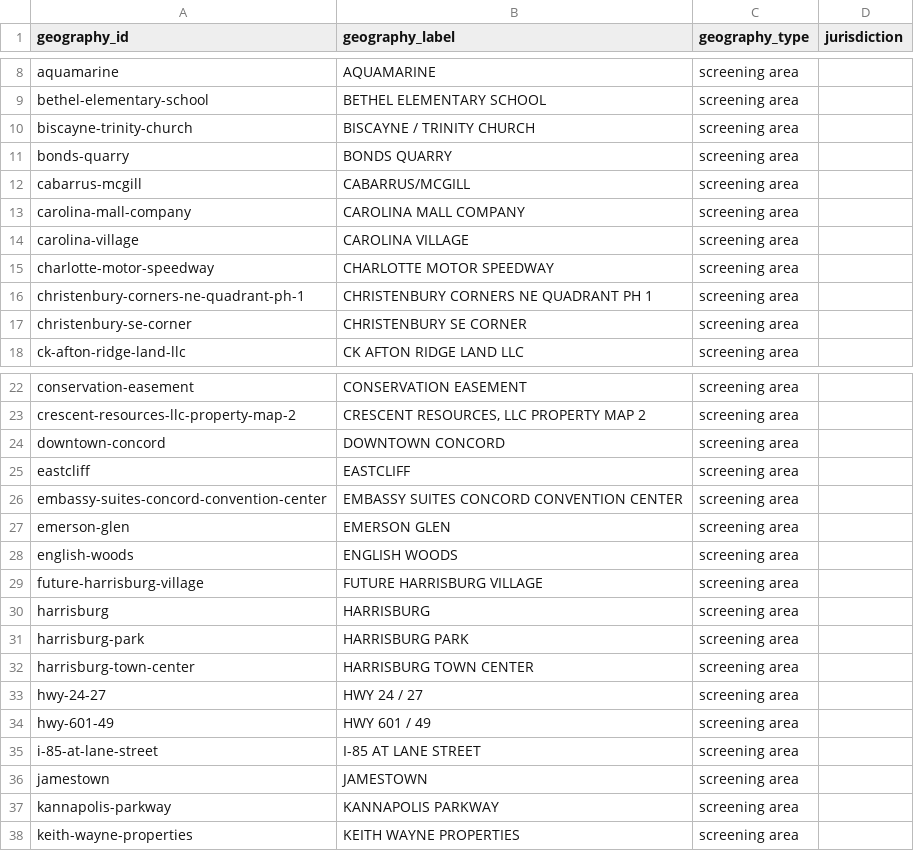
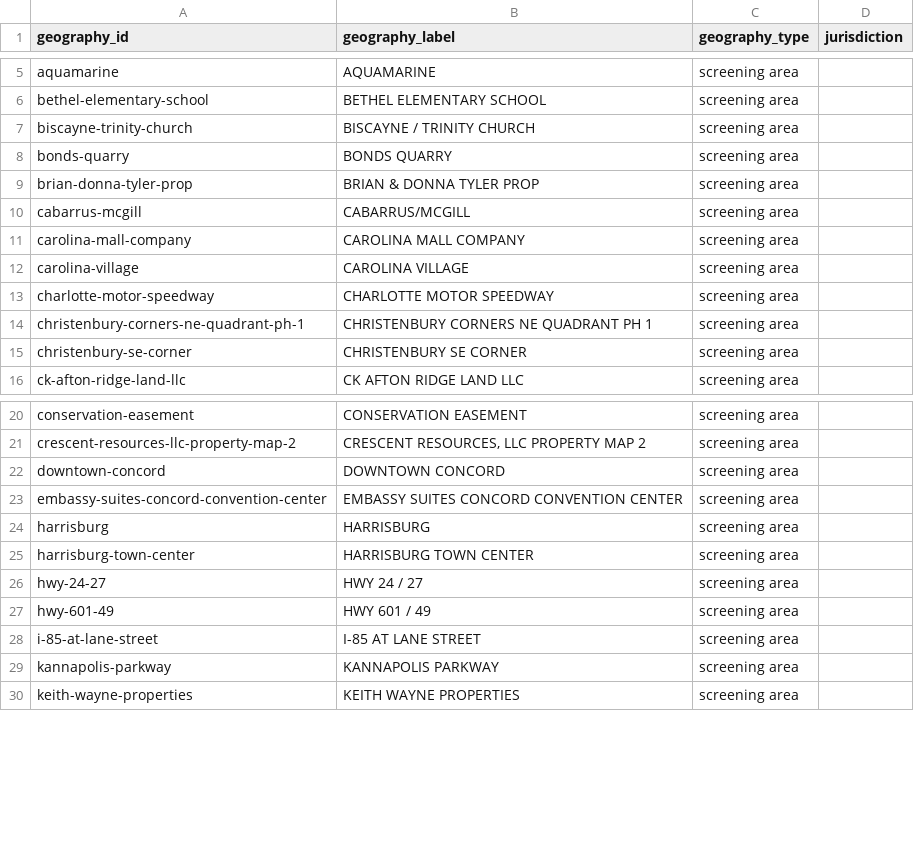
Before and after one commit to khoi9034/CabarrusFutureScape, a CSV file: public/demo-data/powerbi/geography_dim.csv, drawn as a sheet; only a part is shown, gaps mark what is left out; removed rows and columns are numbered as before the commit, all else as after; the diff covers the shown part only; the diff names each change by its address in the sheet, - before the commit and + after, or states it on an @@ line.

```diff
--- a/public/demo-data/powerbi/geography_dim.csv
+++ b/public/demo-data/powerbi/geography_dim.csv
+row 9: brian-donna-tyler-prop | BRIAN & DONNA TYLER PROP | screening area
-row 25: eastcliff | EASTCLIFF | screening area
-row 27: emerson-glen | EMERSON GLEN | screening area
-row 28: english-woods | ENGLISH WOODS | screening area
-row 29: future-harrisburg-village | FUTURE HARRISBURG VILLAGE | screening area
-row 31: harrisburg-park | HARRISBURG PARK | screening area
-row 36: jamestown | JAMESTOWN | screening area
```
Also changed, not shown: 10 added rows and 5 removed rows elsewhere in this file, public/demo-data/powerbi/economics_kpi_fact.csv, public/demo-data/powerbi/parcel_economic_signal_fact.csv, 31 other files.
